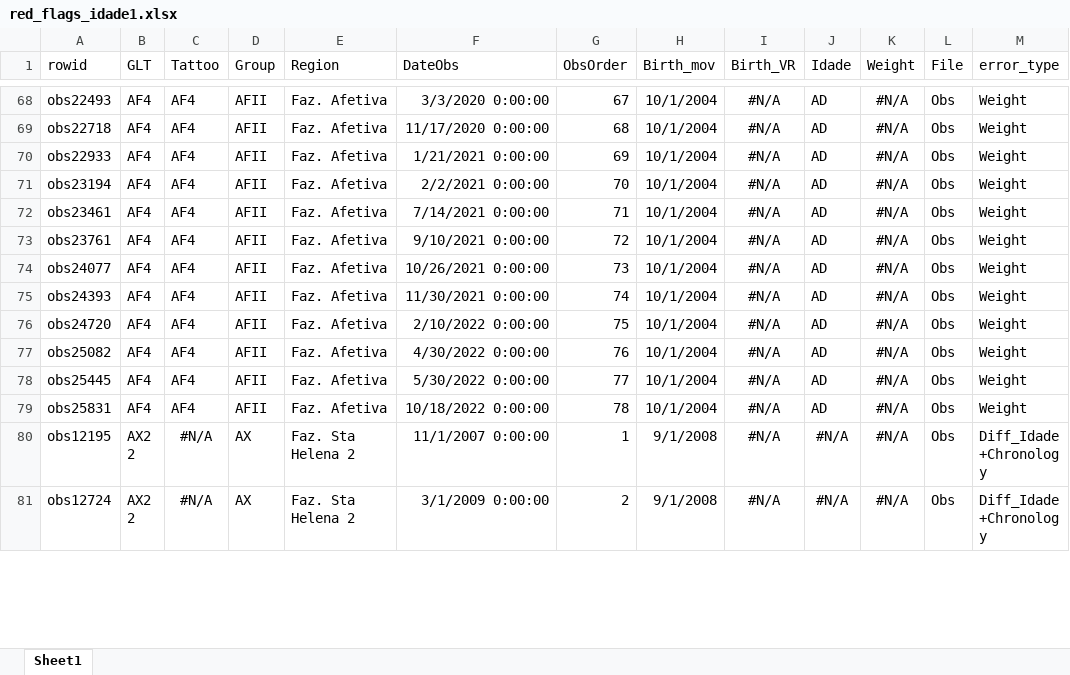
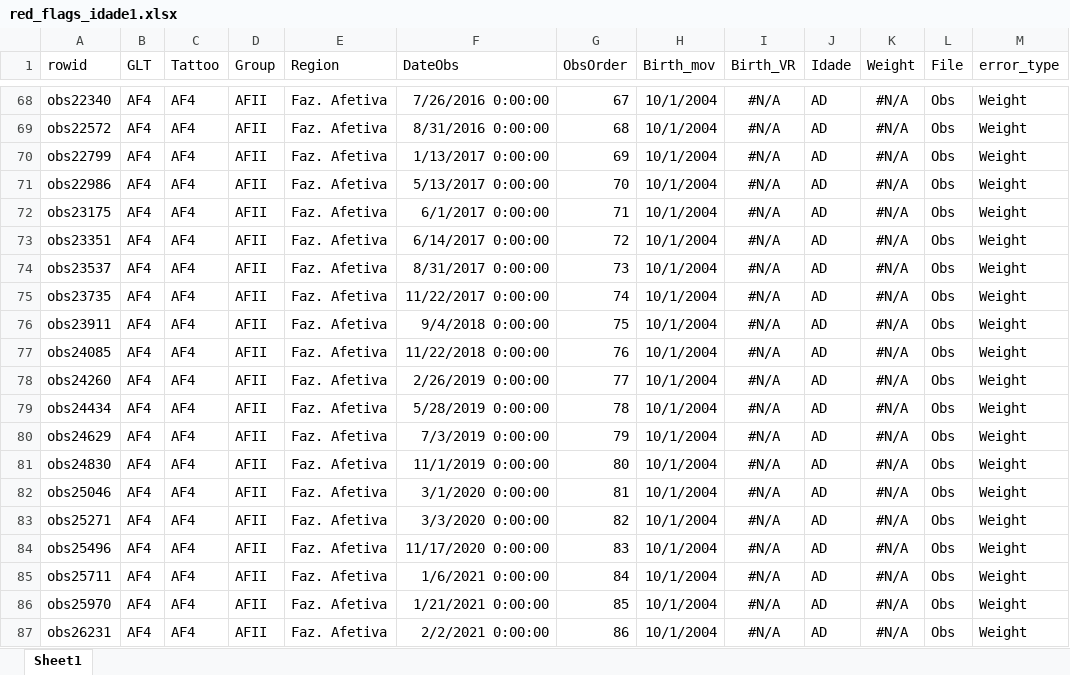
Before and after one commit to auponchon/GoldenLionTamarins, an Excel workbook: data/NewlyCreatedData/Checks/red_flags_idade1.xlsx, sheet Sheet1, drawn as a sheet; only a part is shown, gaps mark what is left out; the shorter side is filled out with more unchanged rows; values as stored, in another font and other column widths than the file's, no borders; the diff covers the shown part only; the diff names each change by its address in the sheet, - before the commit and + after, or states it on an @@ line.

```diff
--- a/data/NewlyCreatedData/Checks/red_flags_idade1.xlsx (sheet Sheet1)
+++ b/data/NewlyCreatedData/Checks/red_flags_idade1.xlsx (sheet Sheet1)
-A68 (rowid): obs22493
+A68 (rowid): obs22340
-F68 (DateObs): 3/3/2020 0:00:00
+F68 (DateObs): 7/26/2016 0:00:00
-A69 (rowid): obs22718
+A69 (rowid): obs22572
-F69 (DateObs): 11/17/2020 0:00:00
+F69 (DateObs): 8/31/2016 0:00:00
-A70 (rowid): obs22933
+A70 (rowid): obs22799
-F70 (DateObs): 1/21/2021 0:00:00
+F70 (DateObs): 1/13/2017 0:00:00
-A71 (rowid): obs23194
+A71 (rowid): obs22986
-F71 (DateObs): 2/2/2021 0:00:00
+F71 (DateObs): 5/13/2017 0:00:00
-A72 (rowid): obs23461
+A72 (rowid): obs23175
-F72 (DateObs): 7/14/2021 0:00:00
+F72 (DateObs): 6/1/2017 0:00:00
-A73 (rowid): obs23761
+A73 (rowid): obs23351
-F73 (DateObs): 9/10/2021 0:00:00
+F73 (DateObs): 6/14/2017 0:00:00
-A74 (rowid): obs24077
+A74 (rowid): obs23537
-F74 (DateObs): 10/26/2021 0:00:00
+F74 (DateObs): 8/31/2017 0:00:00
-A75 (rowid): obs24393
+A75 (rowid): obs23735
-F75 (DateObs): 11/30/2021 0:00:00
+F75 (DateObs): 11/22/2017 0:00:00
-A76 (rowid): obs24720
+A76 (rowid): obs23911
-F76 (DateObs): 2/10/2022 0:00:00
+F76 (DateObs): 9/4/2018 0:00:00
-A77 (rowid): obs25082
+A77 (rowid): obs24085
-F77 (DateObs): 4/30/2022 0:00:00
+F77 (DateObs): 11/22/2018 0:00:00
-A78 (rowid): obs25445
+A78 (rowid): obs24260
-F78 (DateObs): 5/30/2022 0:00:00
+F78 (DateObs): 2/26/2019 0:00:00
-A79 (rowid): obs25831
+A79 (rowid): obs24434
-F79 (DateObs): 10/18/2022 0:00:00
+F79 (DateObs): 5/28/2019 0:00:00
+row 80: obs24629 | AF4 | AF4 | AFII | Faz. Afetiva | 7/3/2019 0:00:00 | 79 | 10/1/2004 | #N/A | AD | #N/A | Obs | Weight
+row 81: obs24830 | AF4 | AF4 | AFII | Faz. Afetiva | 11/1/2019 0:00:00 | 80 | 10/1/2004 | #N/A | AD | #N/A | Obs | Weight
+row 82: obs25046 | AF4 | AF4 | AFII | Faz. Afetiva | 3/1/2020 0:00:00 | 81 | 10/1/2004 | #N/A | AD | #N/A | Obs | Weight
+row 83: obs25271 | AF4 | AF4 | AFII | Faz. Afetiva | 3/3/2020 0:00:00 | 82 | 10/1/2004 | #N/A | AD | #N/A | Obs | Weight
+row 84: obs25496 | AF4 | AF4 | AFII | Faz. Afetiva | 11/17/2020 0:00:00 | 83 | 10/1/2004 | #N/A | AD | #N/A | Obs | Weight
+row 85: obs25711 | AF4 | AF4 | AFII | Faz. Afetiva | 1/6/2021 0:00:00 | 84 | 10/1/2004 | #N/A | AD | #N/A | Obs | Weight
+row 86: obs25970 | AF4 | AF4 | AFII | Faz. Afetiva | 1/21/2021 0:00:00 | 85 | 10/1/2004 | #N/A | AD | #N/A | Obs | Weight
+row 87: obs26231 | AF4 | AF4 | AFII | Faz. Afetiva | 2/2/2021 0:00:00 | 86 | 10/1/2004 | #N/A | AD | #N/A | Obs | Weight
```
Also changed, not shown: 83 added rows, 2 removed rows, 552 edited cells and cell formats elsewhere in this sheet, data/NewlyCreatedData/Checks/red_flags_birthdates1.xlsx, 24 other files.
